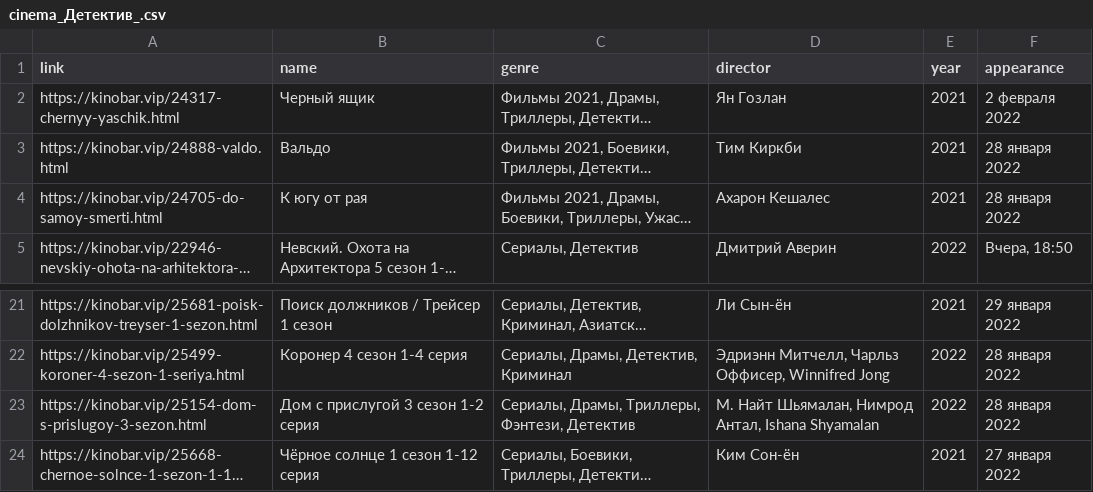
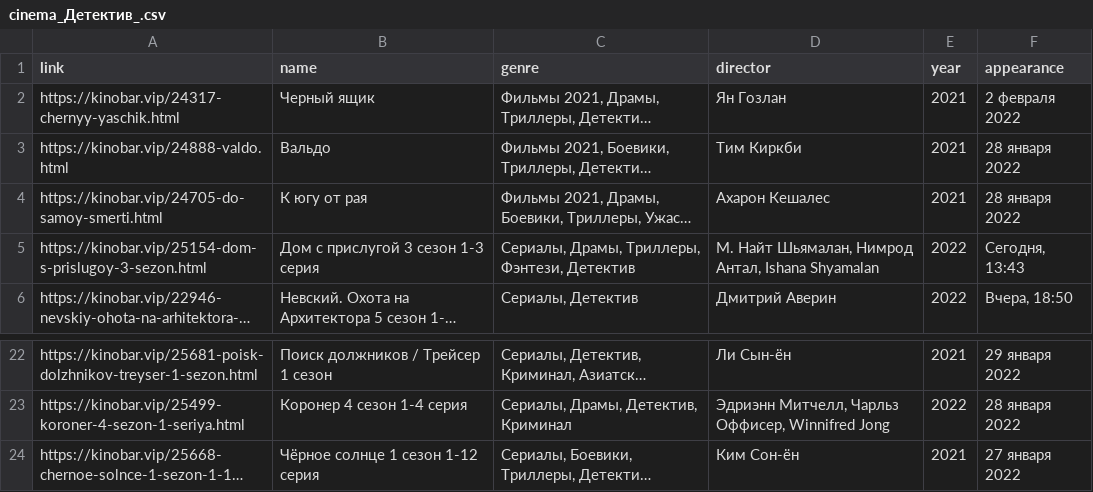
Before and after one commit to Nicholas78L/Parsing_cinema_site_last, a CSV file: cinema_Детектив_.csv, drawn as a sheet; only a part is shown, gaps mark what is left out; long unchanged cells end in …; removed rows and columns are numbered as before the commit, all else as after; the diff names each change by its address in the sheet, - before the commit and + after, or states it on an @@ line.

```diff
--- a/cinema_Детектив_.csv
+++ b/cinema_Детектив_.csv
+row 5: https://kinobar.vip/25154-dom-s-prislugoy-3-sezon.html | Дом с прислугой 3 сезон 1-3 серия | Сериалы, Драмы, Триллеры, Фэнтези, Детектив | М. Найт Шьямалан, Нимрод Антал, Ishana Shyamalan | 2022 | Сегодня, 13:43
-row 23: https://kinobar.vip/25154-dom-s-prislugoy-3-sezon.html | Дом с прислугой 3 сезон 1-2 серия | Сериалы, Драмы, Триллеры, Фэнтези, Детектив | М. Найт Шьямалан, Нимрод Антал, Ishana Shyamalan | 2022 | 28 января 2022
```
Also changed, not shown: cinema_Драмы_.csv, cinema_Сериалы_.csv, 14 other files.
